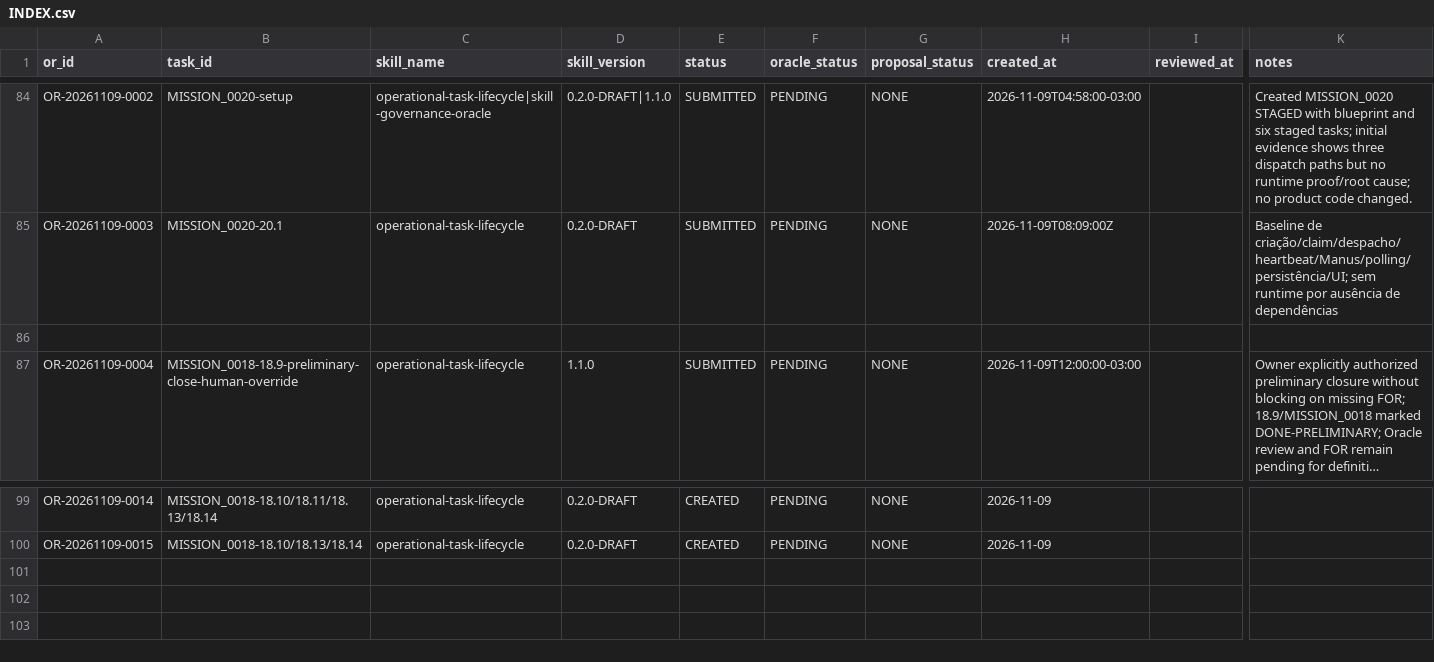
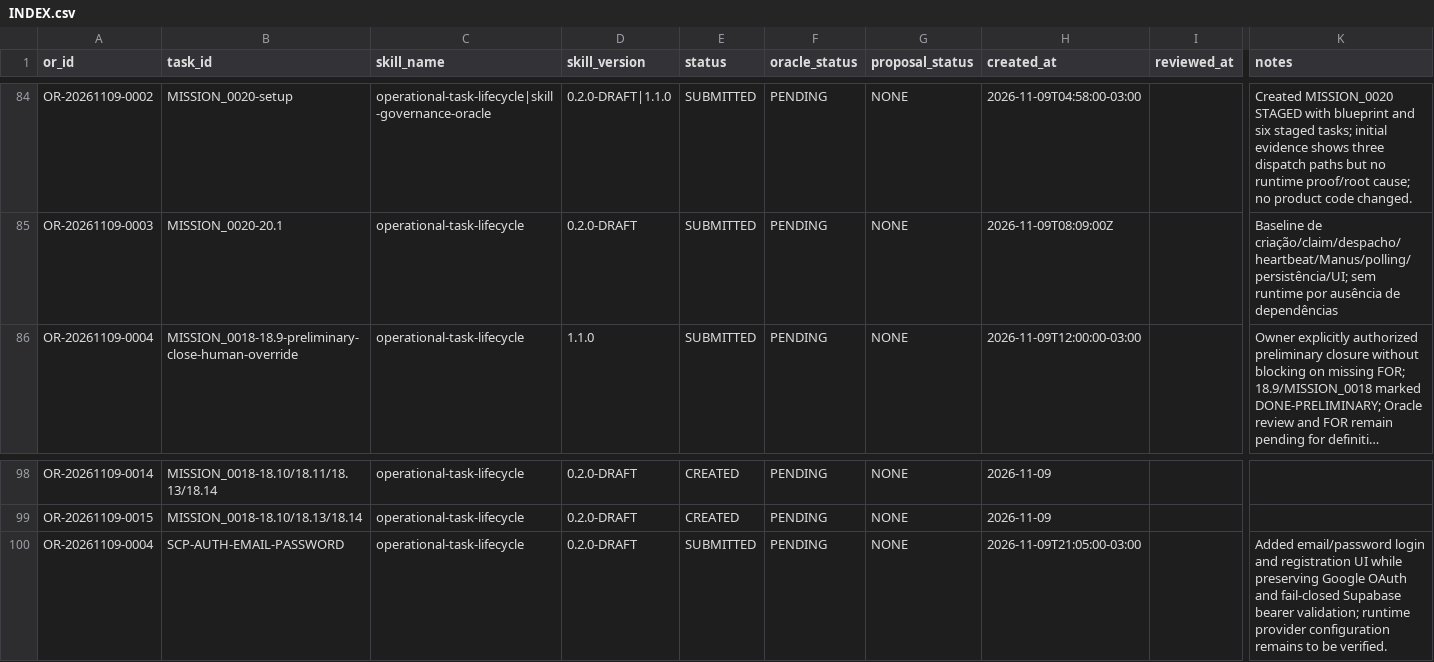
Before and after one commit to meshwave65/SofiaControlPanel, a CSV file: governance/operational_reports/INDEX.csv, drawn as a sheet; only a part is shown, gaps mark what is left out; long unchanged cells end in …; removed rows and columns are numbered as before the commit, all else as after; rows hold the shown columns only; the diff names each change by its address in the sheet, - before the commit and + after, or states it on an @@ line.

Commit message:
fix(auth): allow email and password sign-in

```diff
--- a/governance/operational_reports/INDEX.csv
+++ b/governance/operational_reports/INDEX.csv
-row 86: (empty)
+row 100: OR-20261109-0004 | SCP-AUTH-EMAIL-PASSWORD | operational-task-lifecycle | 0.2.0-DRAFT | SUBMITTED | PENDING | NONE | 2026-11-09T21:05:00-03:00 |  | Added email/password login and registration UI while preserving Google OAuth and fail-closed Supabase bearer validation; runtime provider configuration remains to be verified.
```
Also changed, not shown: 2 other files.
